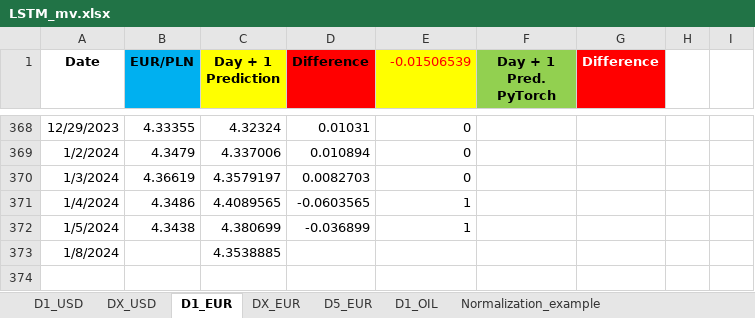
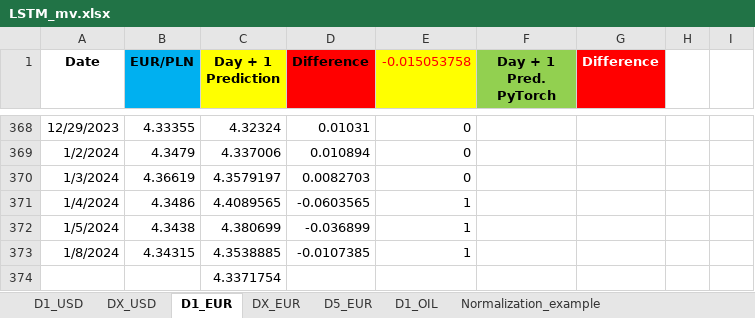
Before and after one commit to Rohit02709/comm10, an Excel workbook: LSTM_mv.xlsx, sheet D1_EUR, drawn as a sheet; only a part is shown, gaps mark what is left out; values as stored, in another font and other column widths than the file's, no borders; the diff names each change by its address in the sheet, - before the commit and + after, or states it on an @@ line.

```diff
--- a/LSTM_mv.xlsx (sheet D1_EUR)
+++ b/LSTM_mv.xlsx (sheet D1_EUR)
-E1: -0.01506539
+E1: -0.015053758
-B373 (EUR/PLN): (empty)
+B373 (EUR/PLN): 4.34315
-D373 (Difference): (empty)
+D373 (Difference): -0.0107385
-E373 (-0.015053758): (empty)
+E373 (-0.015053758): 1
+row 374:  |  | 4.3371754
```
Also changed, not shown: sheet D1_OIL, sheet D1_USD.
